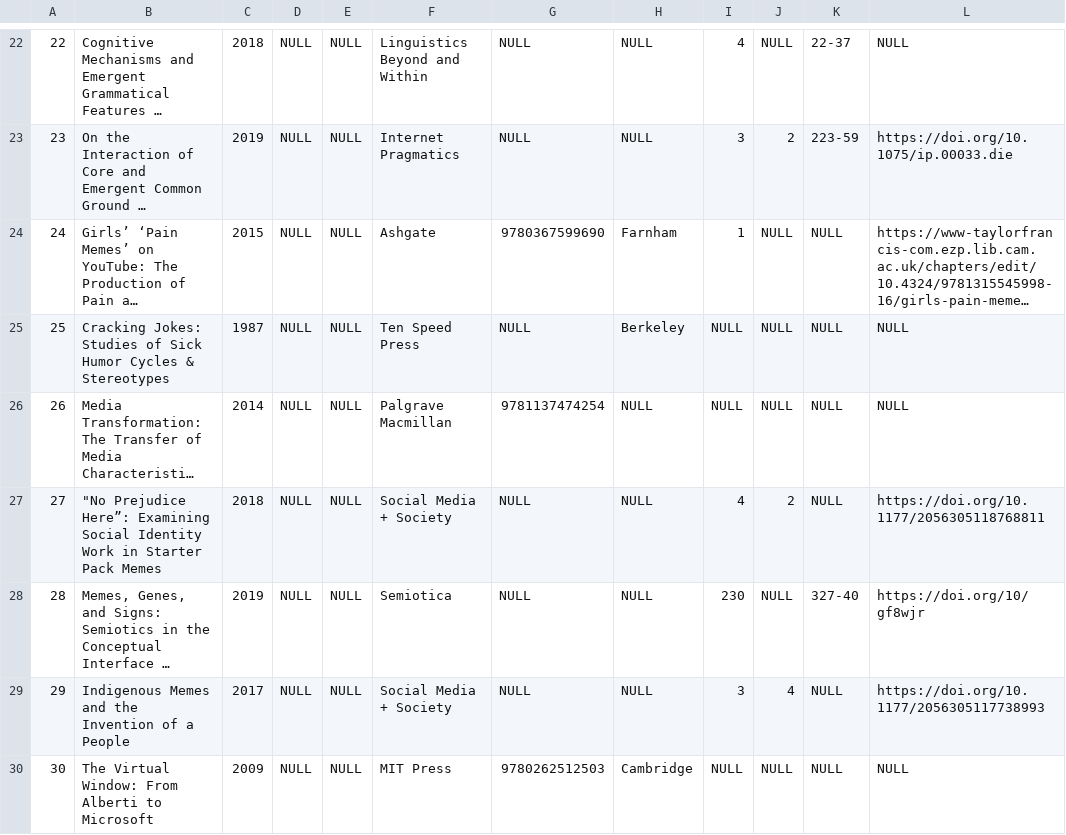
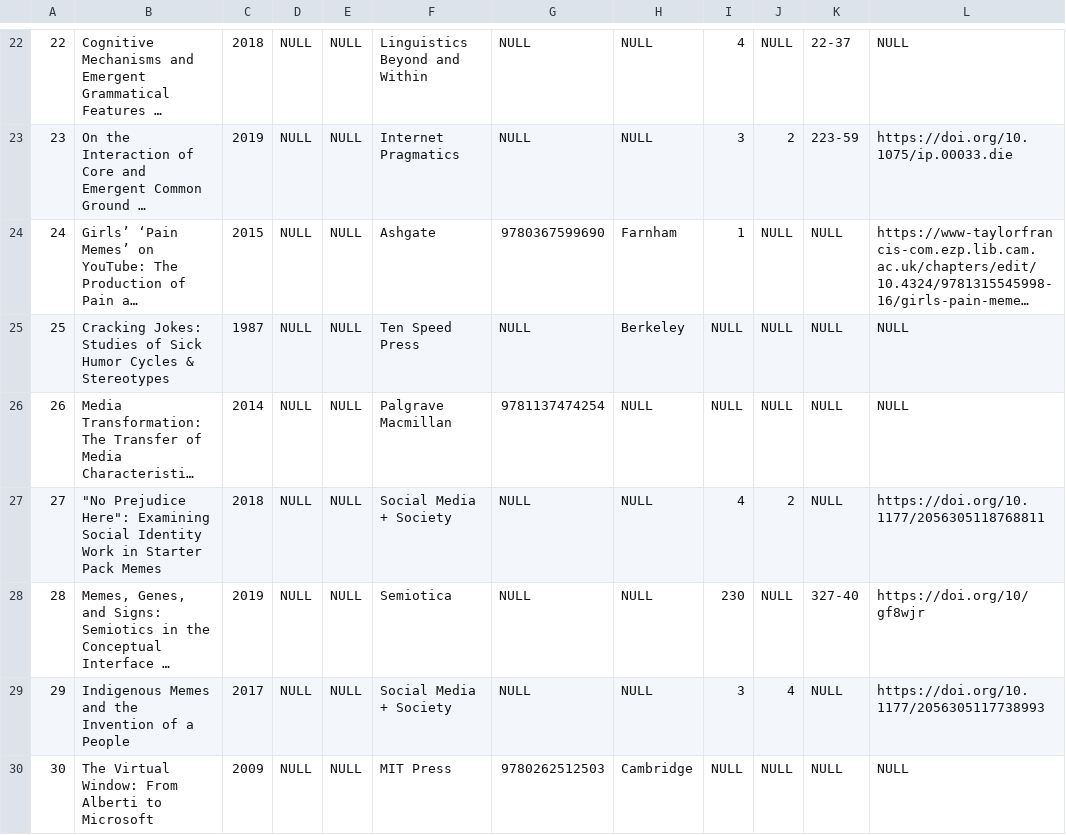
Before and after one commit to memestudiesresearchnetwork/memestudies-index-generate-tables, a CSV file: sources_table.csv, drawn as a sheet; only a part is shown, gaps mark what is left out; long unchanged cells end in …; the diff covers the shown part only; the diff names each change by its address in the sheet, - before the commit and + after, or states it on an @@ line.

```diff
--- a/sources_table.csv
+++ b/sources_table.csv
-B27: "No Prejudice Here”: Examining Social…
+B27: "No Prejudice Here": Examining Social…
```
Also changed, not shown: 25 edited cells elsewhere in this file, Meme Studies Index .xlsx - Sheet1.csv.
